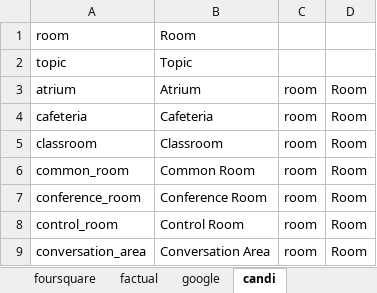
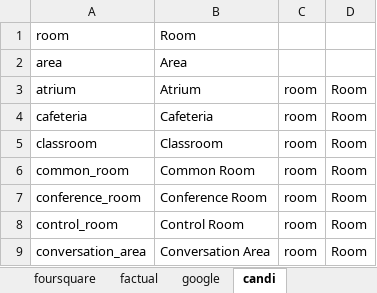
Before and after one commit to 3meters/proxibase, an Excel workbook: tools/categories/categorymap.xlsx, sheet candi, drawn as a sheet; only a part is shown; values as stored, in another font and other column widths than the file's, no borders; removed rows and columns are numbered as before the commit, all else as after; the diff covers the shown part only; the diff names each change by its address in the sheet, - before the commit and + after, or states it on an @@ line.

```diff
--- a/tools/categories/categorymap.xlsx (sheet candi)
+++ b/tools/categories/categorymap.xlsx (sheet candi)
-row 2: topic | Topic
+row 2: area | Area
```
Also changed, not shown: 20 added rows and 24 removed rows elsewhere in this sheet.
